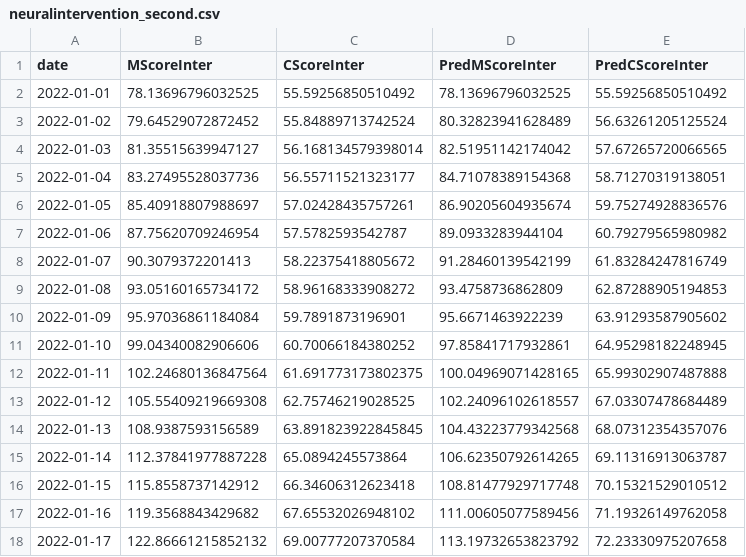
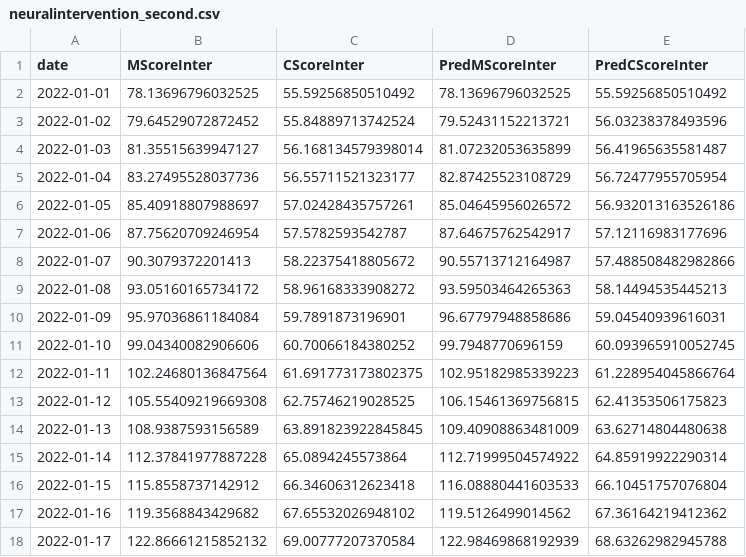
Before and after one commit to Song921012/CognitiveModel.jl, a CSV file: output/neuralintervention_second.csv, drawn as a sheet; only a part is shown; the diff covers the shown part only.

```diff
--- a/output/neuralintervention_second.csv
+++ b/output/neuralintervention_second.csv
@@ -2,17 +2,17 @@ date,MScoreInter,CScoreInter,PredMScoreInter,PredCScoreInter
 2022-01-01,78.13696796032525,55.59256850510492,78.13696796032525,55.59256850510492
-2022-01-02,79.64529072872452,55.84889713742524,80.32823941628489,56.63261205125524
-2022-01-03,81.35515639947127,56.168134579398014,82.51951142174042,57.67265720066565
-2022-01-04,83.27495528037736,56.55711521323177,84.71078389154368,58.71270319138051
-2022-01-05,85.40918807988697,57.02428435757261,86.90205604935674,59.75274928836576
-2022-01-06,87.75620709246954,57.5782593542787,89.0933283944104,60.79279565980982
-2022-01-07,90.3079372201413,58.22375418805672,91.28460139542199,61.83284247816749
-2022-01-08,93.05160165734172,58.96168333908272,93.4758736862809,62.87288905194853
-2022-01-09,95.97036861184084,59.7891873196901,95.6671463922239,63.91293587905602
-2022-01-10,99.04340082906606,60.70066184380252,97.85841717932861,64.95298182248945
-2022-01-11,102.24680136847564,61.691773173802375,100.04969071428165,65.99302907487888
-2022-01-12,105.55409219669308,62.75746219028525,102.24096102618557,67.03307478684489
-2022-01-13,108.9387593156589,63.891823922845845,104.43223779342568,68.07312354357076
-2022-01-14,112.37841977887228,65.0894245573864,106.62350792614265,69.11316913063787
-2022-01-15,115.8558737142912,66.34606312623418,108.81477929717748,70.15321529010512
-2022-01-16,119.3568843429682,67.65532026948102,111.00605077589456,71.19326149762058
-2022-01-17,122.86661215852132,69.00777207370584,113.19732653823792,72.23330975207658
+2022-01-02,79.64529072872452,55.84889713742524,79.52431152213721,56.03238378493596
+2022-01-03,81.35515639947127,56.168134579398014,81.07232053635899,56.41965635581487
+2022-01-04,83.27495528037736,56.55711521323177,82.87425523108729,56.72477955705954
+2022-01-05,85.40918807988697,57.02428435757261,85.04645956026572,56.932013163526186
+2022-01-06,87.75620709246954,57.5782593542787,87.64675762542917,57.12116983177696
+2022-01-07,90.3079372201413,58.22375418805672,90.55713712164987,57.488508482982866
+2022-01-08,93.05160165734172,58.96168333908272,93.59503464265363,58.14494535445213
+2022-01-09,95.97036861184084,59.7891873196901,96.67797948858686,59.04540939616031
+2022-01-10,99.04340082906606,60.70066184380252,99.7948770696159,60.093965910052745
+2022-01-11,102.24680136847564,61.691773173802375,102.95182985339223,61.228954045866764
+2022-01-12,105.55409219669308,62.75746219028525,106.15461369756815,62.41353506175823
+2022-01-13,108.9387593156589,63.891823922845845,109.40908863481009,63.62714804480638
+2022-01-14,112.37841977887228,65.0894245573864,112.71999504574922,64.85919922290314
+2022-01-15,115.8558737142912,66.34606312623418,116.08880441603533,66.10451757076804
+2022-01-16,119.3568843429682,67.65532026948102,119.5126499014562,67.36164219412362
+2022-01-17,122.86661215852132,69.00777207370584,122.98469868192939,68.63262982945788
```
Also changed, not shown: 86 edited cells elsewhere in this file, output/neuralvaccine_second.csv, 13 other files.
